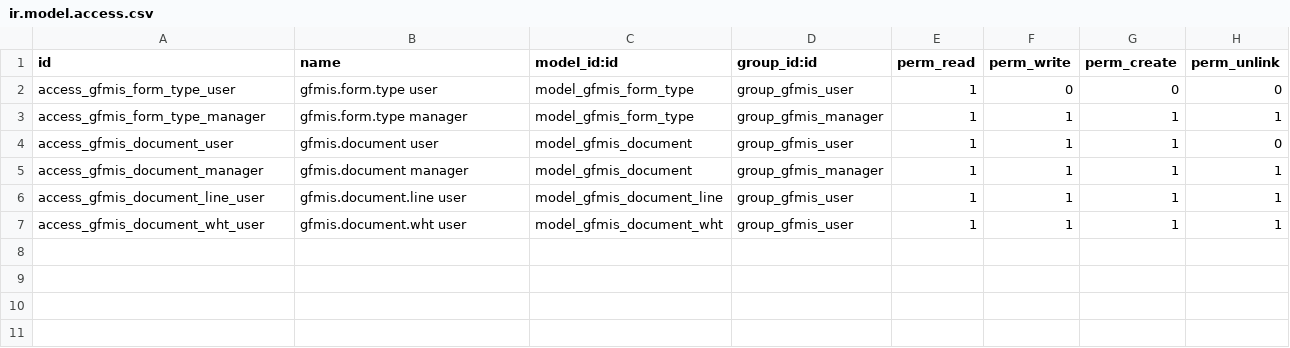
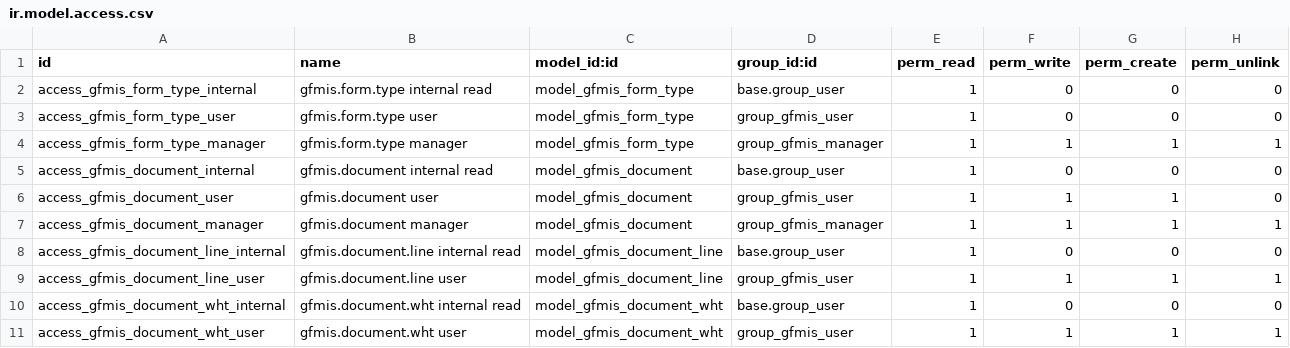
Before and after one commit to mchedtha1970/odoo18vpk, a CSV file: odoo18-custom-addons/vpk_gfmis/security/ir.model.access.csv, drawn as a sheet.

```diff
--- a/odoo18-custom-addons/vpk_gfmis/security/ir.model.access.csv
+++ b/odoo18-custom-addons/vpk_gfmis/security/ir.model.access.csv
@@ -1,7 +1,11 @@
 id,name,model_id:id,group_id:id,perm_read,perm_write,perm_create,perm_unlink
+access_gfmis_form_type_internal,gfmis.form.type internal read,model_gfmis_form_type,base.group_user,1,0,0,0
 access_gfmis_form_type_user,gfmis.form.type user,model_gfmis_form_type,group_gfmis_user,1,0,0,0
 access_gfmis_form_type_manager,gfmis.form.type manager,model_gfmis_form_type,group_gfmis_manager,1,1,1,1
+access_gfmis_document_internal,gfmis.document internal read,model_gfmis_document,base.group_user,1,0,0,0
 access_gfmis_document_user,gfmis.document user,model_gfmis_document,group_gfmis_user,1,1,1,0
 access_gfmis_document_manager,gfmis.document manager,model_gfmis_document,group_gfmis_manager,1,1,1,1
+access_gfmis_document_line_internal,gfmis.document.line internal read,model_gfmis_document_line,base.group_user,1,0,0,0
 access_gfmis_document_line_user,gfmis.document.line user,model_gfmis_document_line,group_gfmis_user,1,1,1,1
+access_gfmis_document_wht_internal,gfmis.document.wht internal read,model_gfmis_document_wht,base.group_user,1,0,0,0
 access_gfmis_document_wht_user,gfmis.document.wht user,model_gfmis_document_wht,group_gfmis_user,1,1,1,1
```
Also changed, not shown: 2 other files.
